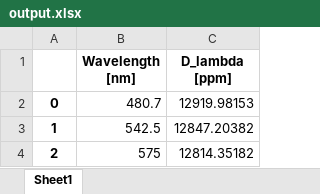
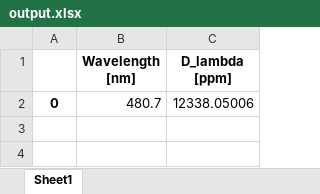
Before and after one commit to ViktorSumida/ECLIPSE-X-lambda, an Excel workbook: output.xlsx, sheet Sheet1, drawn as a sheet; values as stored, in another font and other column widths than the file's, no borders; the diff names each change by its address in the sheet, - before the commit and + after, or states it on an @@ line.

```diff
--- a/output.xlsx (sheet Sheet1)
+++ b/output.xlsx (sheet Sheet1)
-C2 (D_lambda [ppm]): 12919.98153
+C2 (D_lambda [ppm]): 12338.05006
-row 3: 1 | 542.5 | 12847.20382
-row 4: 2 | 575 | 12814.35182
```
Also changed, not shown: ExoCTK_results.xlsx, 2 other files.
